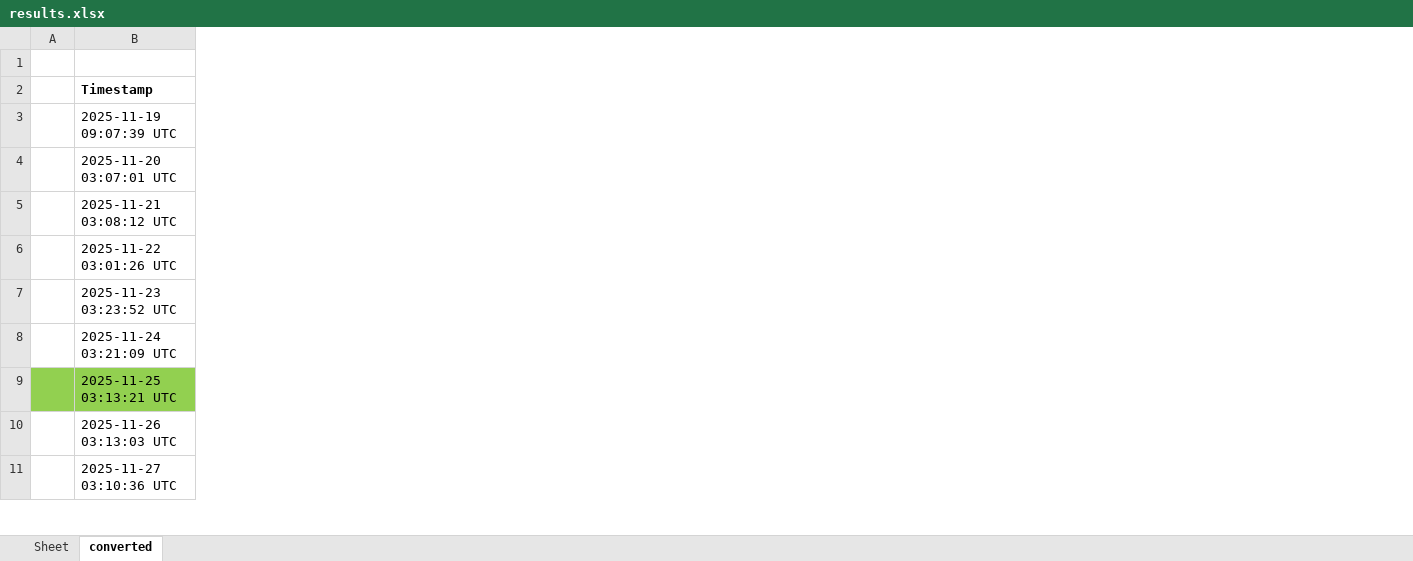
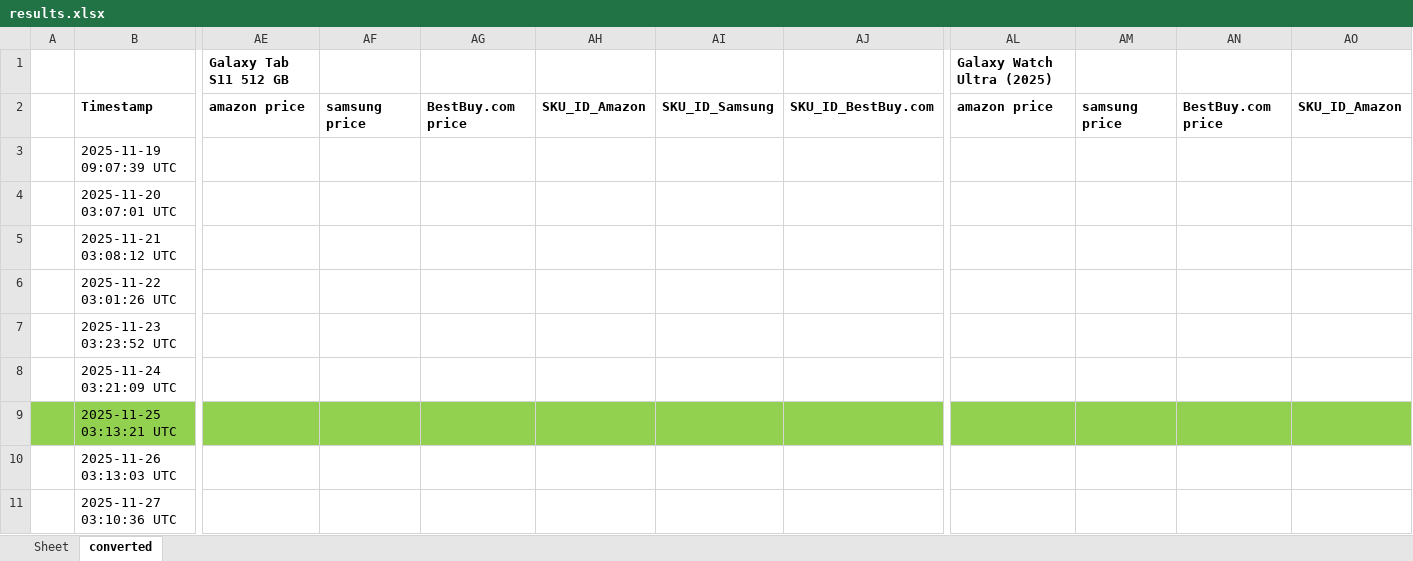
Before and after one commit to h-rathi/newGit, an Excel workbook: outputs/results.xlsx, sheet converted, drawn as a sheet; only a part is shown, gaps mark what is left out; values as stored, in another font and other column widths than the file's, no borders; the diff covers the shown part only; the diff names each change by its address in the sheet, - before the commit and + after, or states it on an @@ line.

Commit message:
bug fix

```diff
--- a/outputs/results.xlsx (sheet converted)
+++ b/outputs/results.xlsx (sheet converted)
+column AE, rows 1-2: Galaxy Tab S11 512 GB | amazon price
+column AF, row 2: samsung price
+column AG, row 2: BestBuy.com price
+column AH, row 2: SKU_ID_Amazon
+column AI, row 2: SKU_ID_Samsung
+column AJ, row 2: SKU_ID_BestBuy.com
+column AL, rows 1-2: Galaxy Watch Ultra (2025) | amazon price
+column AM, row 2: samsung price
+column AN, row 2: BestBuy.com price
+column AO, row 2: SKU_ID_Amazon
```
Also changed, not shown: 18 added columns elsewhere in this sheet.
